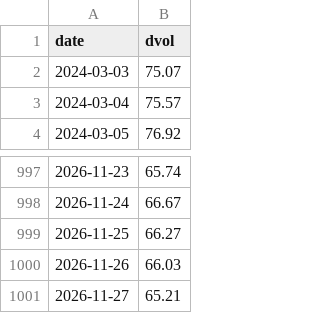
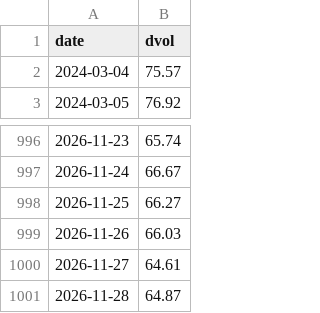
Before and after one commit to SannyLi0322/dvol-relay, a CSV file: data/dvol_eth.csv, drawn as a sheet; only a part is shown, gaps mark what is left out.

```diff
--- a/data/dvol_eth.csv
+++ b/data/dvol_eth.csv
@@ -1,3 +1,2 @@
 date,dvol
-2024-03-03,75.07
 2024-03-04,75.57
@@ -1000,2 +999,3 @@ date,dvol
 2026-11-26,66.03
-2026-11-27,65.21
+2026-11-27,64.61
+2026-11-28,64.87
```
Also changed, not shown: data/dvol_btc.csv, 1 other file.
